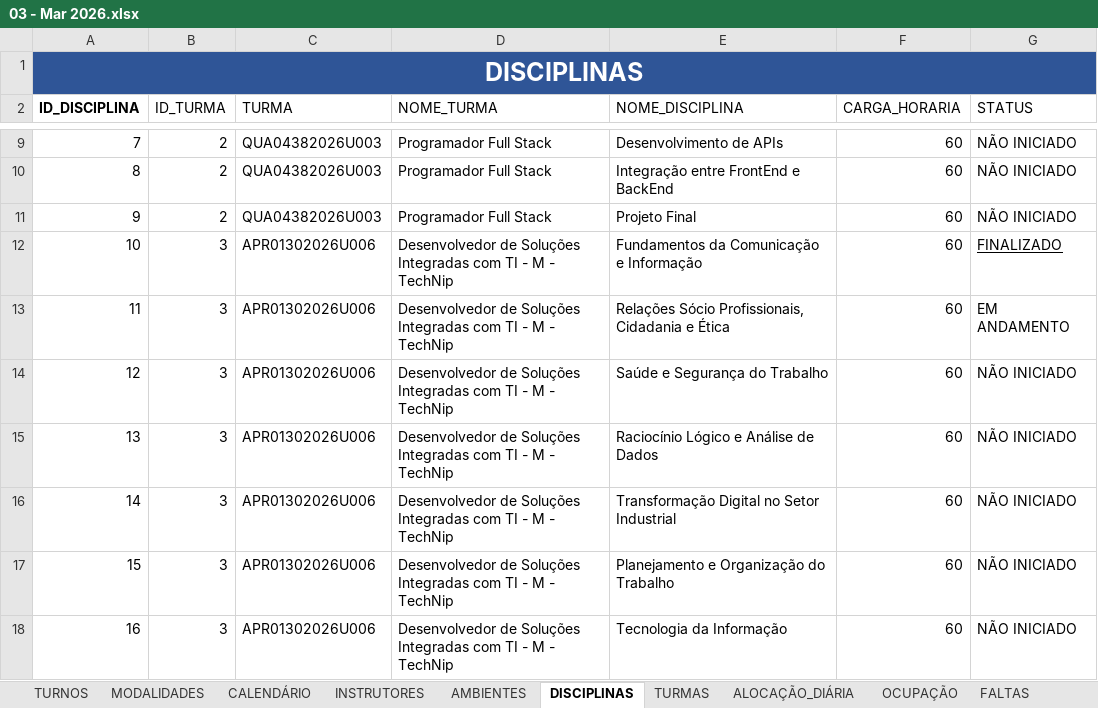
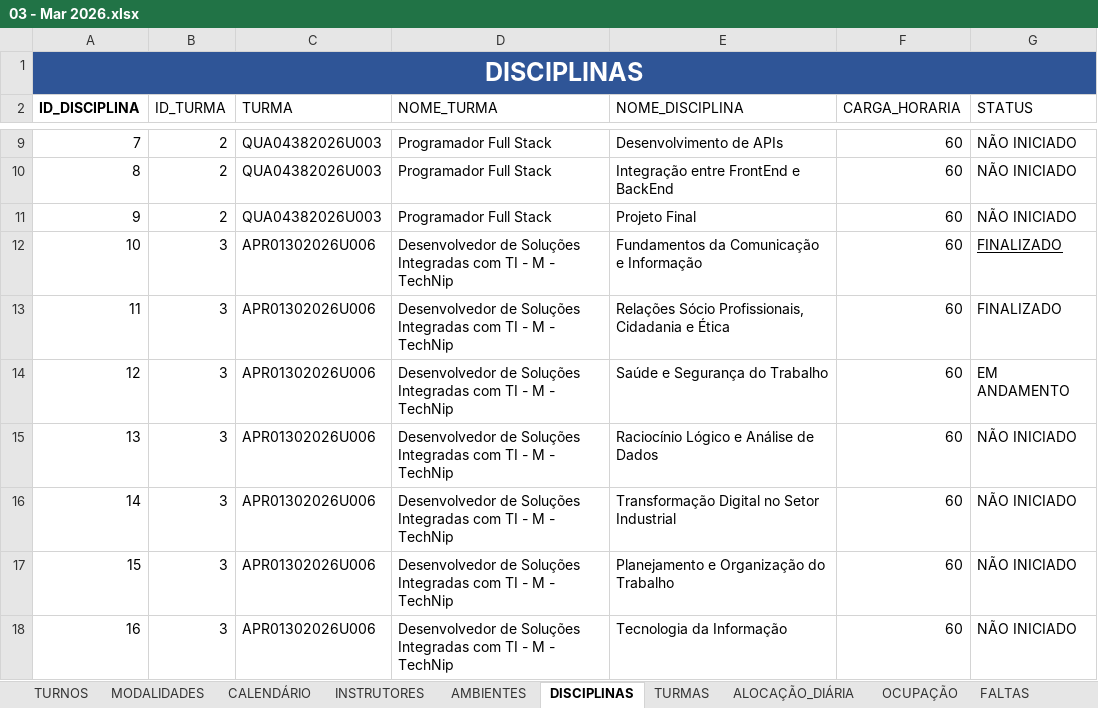
Before and after one commit to JonathanFariasTech/dashboard-digitech-2026, an Excel workbook: historico_dados/03 - Mar 2026.xlsx, sheet DISCIPLINAS, drawn as a sheet; only a part is shown, gaps mark what is left out; values as stored, in another font and other column widths than the file's, no borders; table styles not drawn; the diff names each change by its address in the sheet, - before the commit and + after, or states it on an @@ line.

Commit message:
Upload automático via Dashboard: 03 - Mar 2026.xlsx

```diff
--- a/historico_dados/03 - Mar 2026.xlsx (sheet DISCIPLINAS)
+++ b/historico_dados/03 - Mar 2026.xlsx (sheet DISCIPLINAS)
-G13 (STATUS): EM ANDAMENTO
+G13 (STATUS): FINALIZADO
-G14 (STATUS): NÃO INICIADO
+G14 (STATUS): EM ANDAMENTO
```
